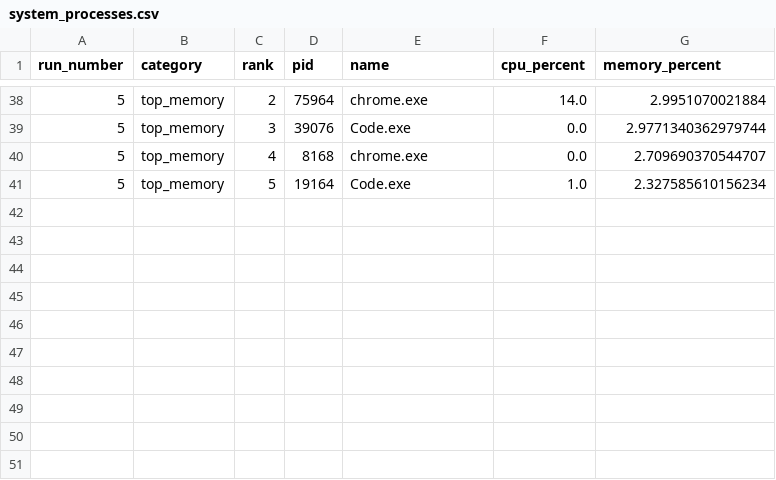
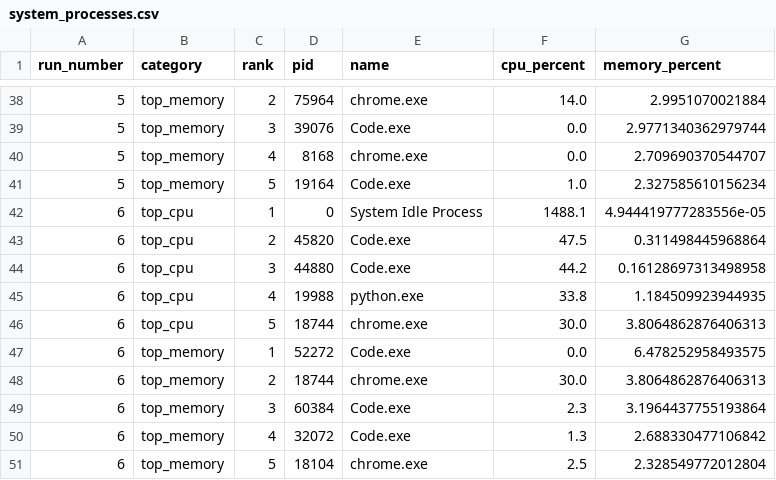
Before and after one commit to Aranya-dev-07/AI-CYBER-SECURITY-AND-SYSTEM-HEALTH-MONITOR-v3.0, a CSV file: backend/data/system_processes.csv, drawn as a sheet; only a part is shown, gaps mark what is left out.

```diff
--- a/backend/data/system_processes.csv
+++ b/backend/data/system_processes.csv
@@ -41 +41,11 @@ run_number,category,rank,pid,name,cpu_percent,memory_percent
 5,top_memory,5,19164,Code.exe,1.0,2.327585610156234
+6,top_cpu,1,0,System Idle Process,1488.1,4.944419777283556e-05
+6,top_cpu,2,45820,Code.exe,47.5,0.311498445968864
+6,top_cpu,3,44880,Code.exe,44.2,0.16128697313498958
+6,top_cpu,4,19988,python.exe,33.8,1.184509923944935
+6,top_cpu,5,18744,chrome.exe,30.0,3.8064862876406313
+6,top_memory,1,52272,Code.exe,0.0,6.478252958493575
+6,top_memory,2,18744,chrome.exe,30.0,3.8064862876406313
+6,top_memory,3,60384,Code.exe,2.3,3.1964437755193864
+6,top_memory,4,32072,Code.exe,1.3,2.688330477106842
+6,top_memory,5,18104,chrome.exe,2.5,2.328549772012804
```
Also changed, not shown: backend/data/system_metrics.csv, backend/data/system_report.csv, 4 other files.
